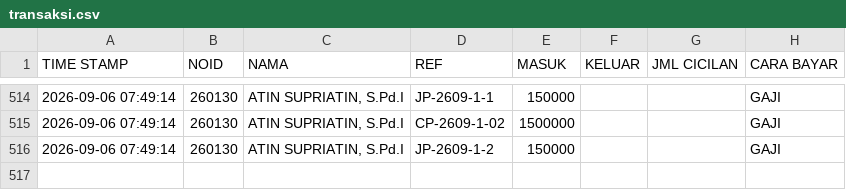
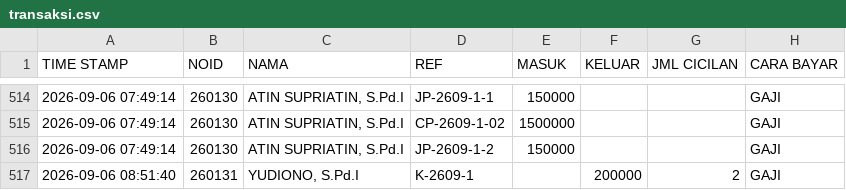
Before and after one commit to nexalone/KGP, a CSV file: data/transaksi.csv, drawn as a sheet; only a part is shown, gaps mark what is left out.

Commit message:
Update transaksi.csv - 2026-09-06T01:51:43.604Z

```diff
--- a/data/transaksi.csv
+++ b/data/transaksi.csv
@@ -516 +516,2 @@ TIME STAMP,NOID,NAMA,REF,MASUK,KELUAR,JML CICILAN,CARA BAYAR
 2026-09-06 07:49:14,260130,"ATIN SUPRIATIN, S.Pd.I",JP-2609-1-2,150000,,,GAJI
+2026-09-06 08:51:40,260131,"YUDIONO, S.Pd.I",K-2609-1,,200000,2,GAJI
```
